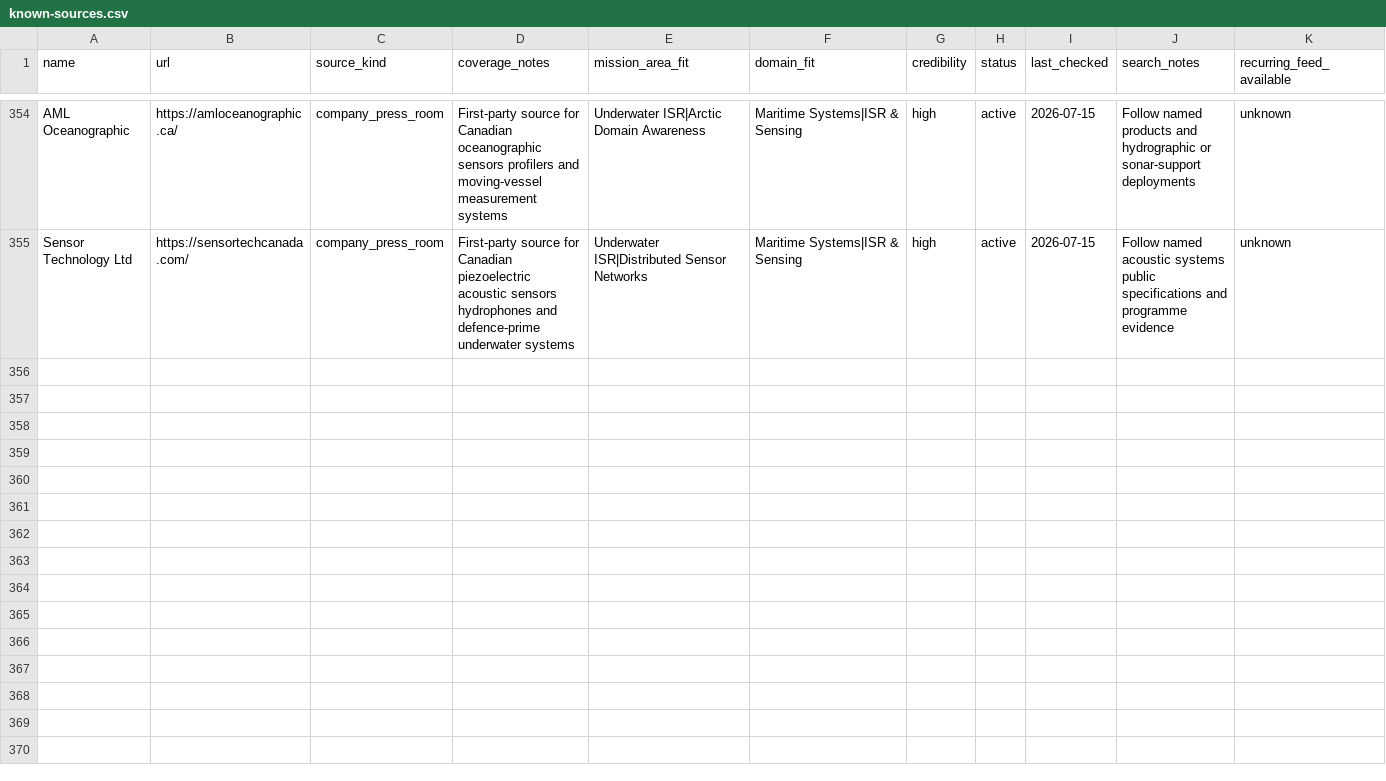
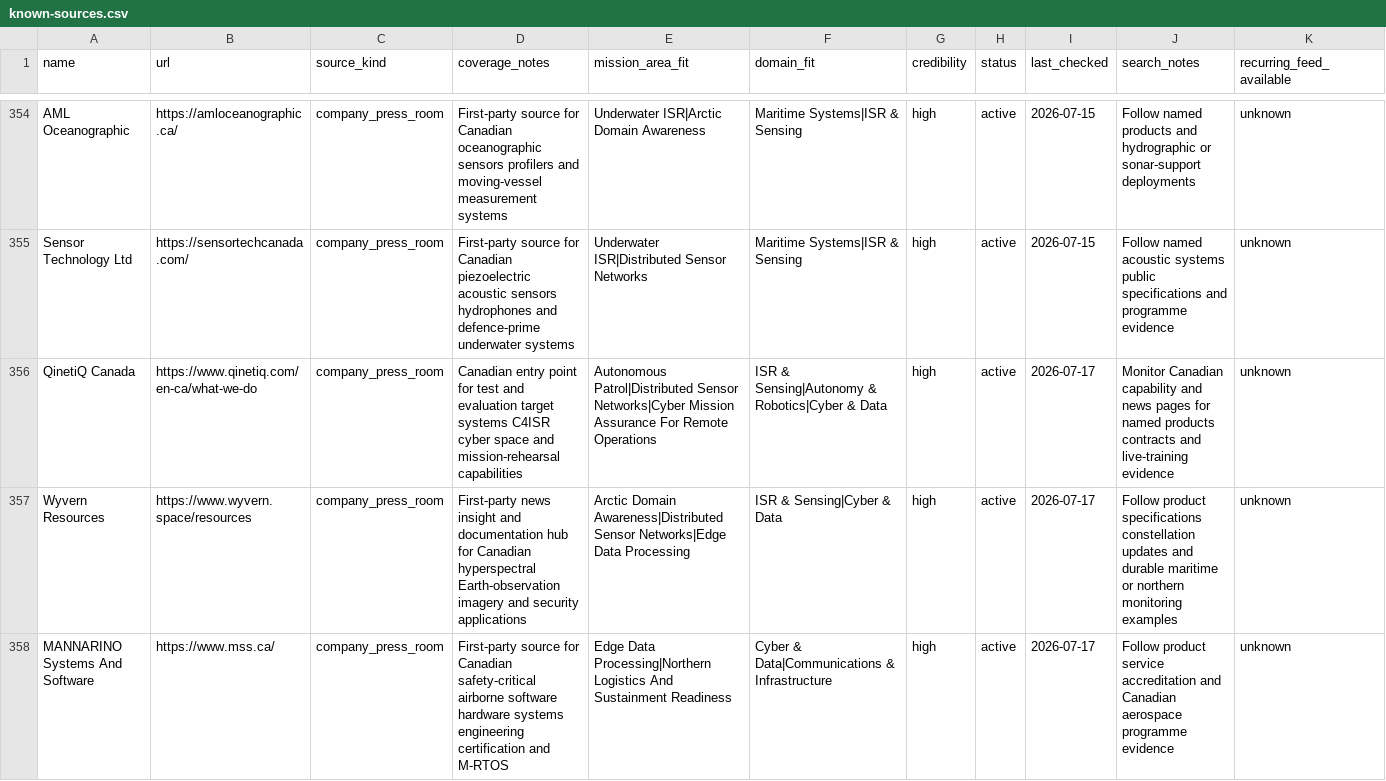
Before and after one commit to AndDavies/ecosystem_intelligence, a CSV file: research/source-book/known-sources.csv, drawn as a sheet; only a part is shown, gaps mark what is left out; rows hold the shown columns only; the diff covers the shown part only; the diff names each change by its address in the sheet, - before the commit and + after, or states it on an @@ line.

Commit message:
Prepare Canadian public beta release

```diff
--- a/research/source-book/known-sources.csv
+++ b/research/source-book/known-sources.csv
+row 356: QinetiQ Canada | https://www.qinetiq.com/en-ca/what-we-do | company_press_room | Canadian entry point for test and evaluation target systems C4ISR cyber space and mission-rehearsal capabilities | Autonomous Patrol|Distributed Sensor Networks|Cyber Mission Assurance For Remote Operations | ISR & Sensing|Autonomy & Robotics|Cyber & Data | high | active | 2026-07-17 | Monitor Canadian capability and news pages for named products contracts and live-training evidence | unknown
+row 357: Wyvern Resources | https://www.wyvern.space/resources | company_press_room | First-party news insight and documentation hub for Canadian hyperspectral Earth-observation imagery and security applications | Arctic Domain Awareness|Distributed Sensor Networks|Edge Data Processing | ISR & Sensing|Cyber & Data | high | active | 2026-07-17 | Follow product specifications constellation updates and durable maritime or northern monitoring examples | unknown
+row 358: MANNARINO Systems And Software | https://www.mss.ca/ | company_press_room | First-party source for Canadian safety-critical airborne software hardware systems engineering certification and M-RTOS | Edge Data Processing|Northern Logistics And Sustainment Readiness | Cyber & Data|Communications & Infrastructure | high | active | 2026-07-17 | Follow product service accreditation and Canadian aerospace programme evidence | unknown
```
Also changed, not shown: 7 added rows elsewhere in this file, 54 other files.
